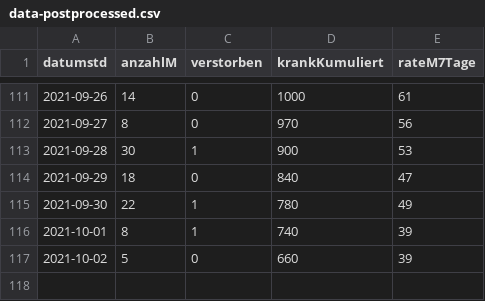
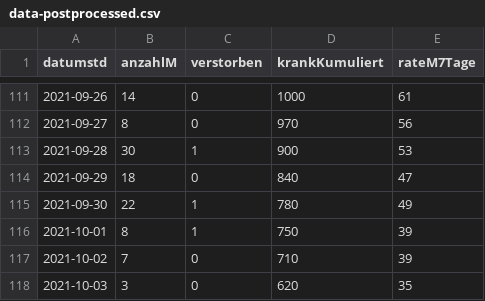
Before and after one commit to solygen/flat-covid19-oberberg, a CSV file: data-postprocessed.csv, drawn as a sheet; only a part is shown, gaps mark what is left out.

Commit message:
Flat: latest data (2021-10-04T05:08:16.092Z) {   "date": "2021-10-04T05:08:16.092Z",   "files": [     {       "name": "data-history.csv",       "deltaBytes": 551,       "source": "https://www.lzg.nrw.de/covid19/daten/covid19_5374.csv"     },     {       "name": "data-postprocessed.csv",       "deltaBytes": 23,       "source": "https://www.lzg.nrw.de/covid19/daten/covid19_5374.csv"     },     {       "name": "data.csv",       "deltaBytes": -5,       "source": "https://www.lzg.nrw.de/covid19/daten/covid19_5374.csv"     }   ] }

```diff
--- a/data-postprocessed.csv
+++ b/data-postprocessed.csv
@@ -115,3 +115,4 @@ datumstd,anzahlM,verstorben,krankKumuliert,rateM7Tage
 2021-09-30,22,1,780,49
-2021-10-01,8,1,740,39
-2021-10-02,5,0,660,39
+2021-10-01,8,1,750,39
+2021-10-02,7,0,710,39
+2021-10-03,3,0,620,35
```
Also changed, not shown: data-history.csv, data.csv.
